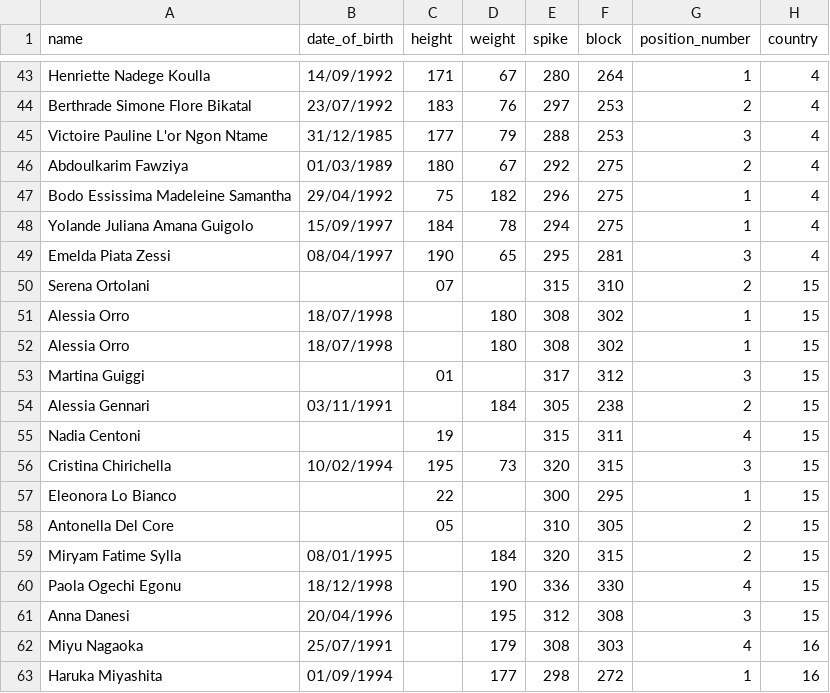
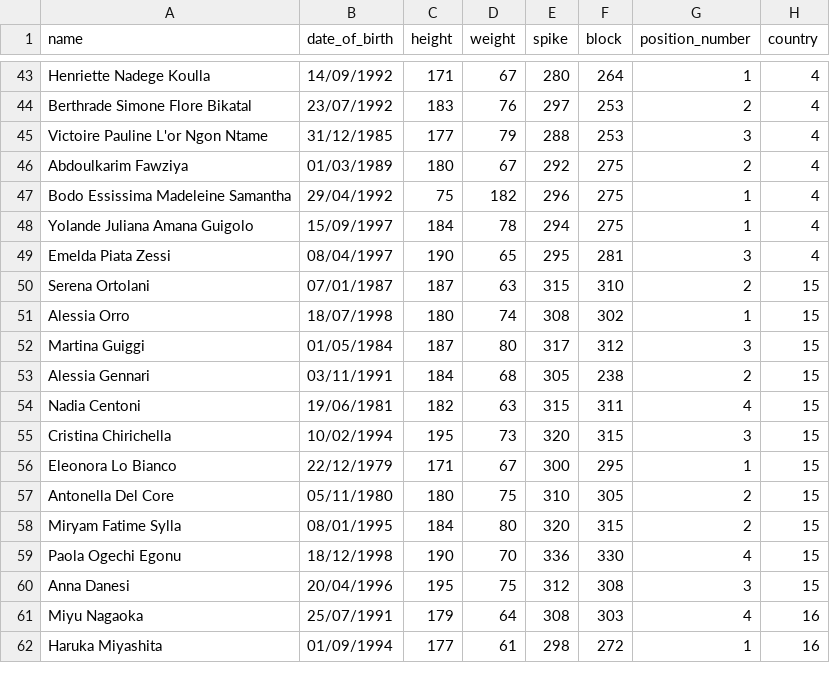
Before and after one commit to Zadigo/my_machine_learning, a CSV file: olympics_2016.csv, drawn as a sheet; only a part is shown, gaps mark what is left out; the diff covers the shown part only.

Commit message:
Errors

```diff
--- a/olympics_2016.csv
+++ b/olympics_2016.csv
@@ -49,15 +49,14 @@ Yolande Juliana Amana Guigolo,15/09/1997,184,78,294,275,1,4
 Emelda Piata Zessi,08/04/1997,190,65,295,281,3,4
-Serena Ortolani,,07,,315,310,2,15
-Alessia Orro,18/07/1998,,180,308,302,1,15
-Alessia Orro,18/07/1998,,180,308,302,1,15
-Martina Guiggi,,01,,317,312,3,15
-Alessia Gennari,03/11/1991,,184,305,238,2,15
-Nadia Centoni,,19,,315,311,4,15
+Serena Ortolani,07/01/1987,187,63,315,310,2,15
+Alessia Orro,18/07/1998,180,74,308,302,1,15
+Martina Guiggi,01/05/1984,187,80,317,312,3,15
+Alessia Gennari,03/11/1991,184,68,305,238,2,15
+Nadia Centoni,19/06/1981,182,63,315,311,4,15
 Cristina Chirichella,10/02/1994,195,73,320,315,3,15
-Eleonora Lo Bianco,,22,,300,295,1,15
-Antonella Del Core,,05,,310,305,2,15
-Miryam Fatime Sylla,08/01/1995,,184,320,315,2,15
-Paola Ogechi Egonu,18/12/1998,,190,336,330,4,15
-Anna Danesi,20/04/1996,,195,312,308,3,15
-Miyu Nagaoka,25/07/1991,,179,308,303,4,16
-Haruka Miyashita,01/09/1994,,177,298,272,1,16
+Eleonora Lo Bianco,22/12/1979,171,67,300,295,1,15
+Antonella Del Core,05/11/1980,180,75,310,305,2,15
+Miryam Fatime Sylla,08/01/1995,184,80,320,315,2,15
+Paola Ogechi Egonu,18/12/1998,190,70,336,330,4,15
+Anna Danesi,20/04/1996,195,75,312,308,3,15
+Miyu Nagaoka,25/07/1991,179,64,308,303,4,16
+Haruka Miyashita,01/09/1994,177,61,298,272,1,16
```
Also changed, not shown: 1 added row, 1 removed row and 109 edited cells elsewhere in this file.
